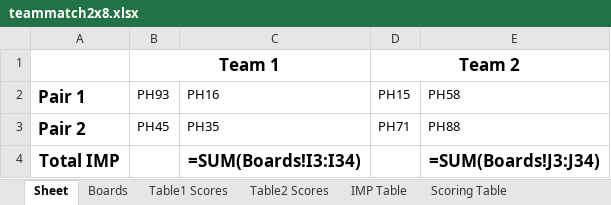
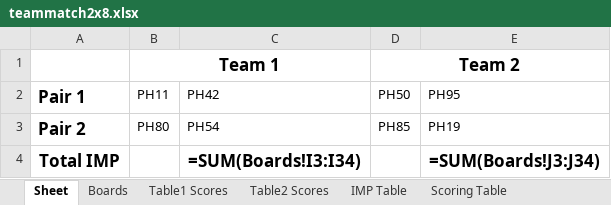
Before and after one commit to sywhub/howellcards, an Excel workbook: teammatch2x8.xlsx, sheet Sheet, drawn as a sheet; values as stored, in another font and other column widths than the file's, no borders; formulas without a stored value are shown as written; the diff names each change by its address in the sheet, - before the commit and + after, or states it on an @@ line.

```diff
--- a/teammatch2x8.xlsx (sheet Sheet)
+++ b/teammatch2x8.xlsx (sheet Sheet)
-B2: PH93
+B2: PH11
-C2: PH16
+C2: PH42
-D2: PH15
+D2: PH50
-E2: PH58
+E2: PH95
-B3 (PH11): PH45
+B3 (PH11): PH80
-C3 (PH42): PH35
+C3 (PH42): PH54
-D3 (PH50): PH71
+D3 (PH50): PH85
-E3 (PH95): PH88
+E3 (PH95): PH19
```
Also changed, not shown: 43 other files.
